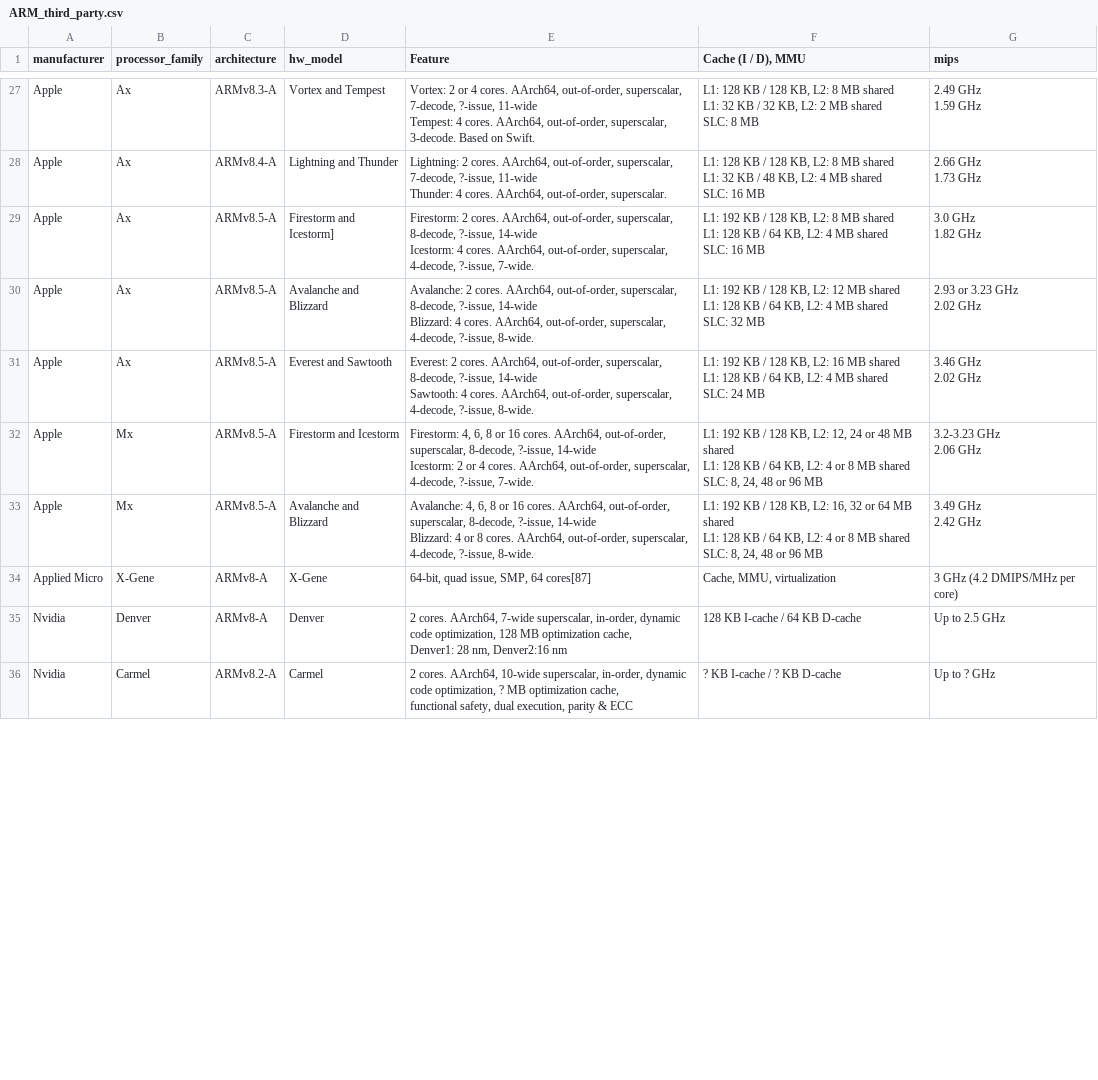
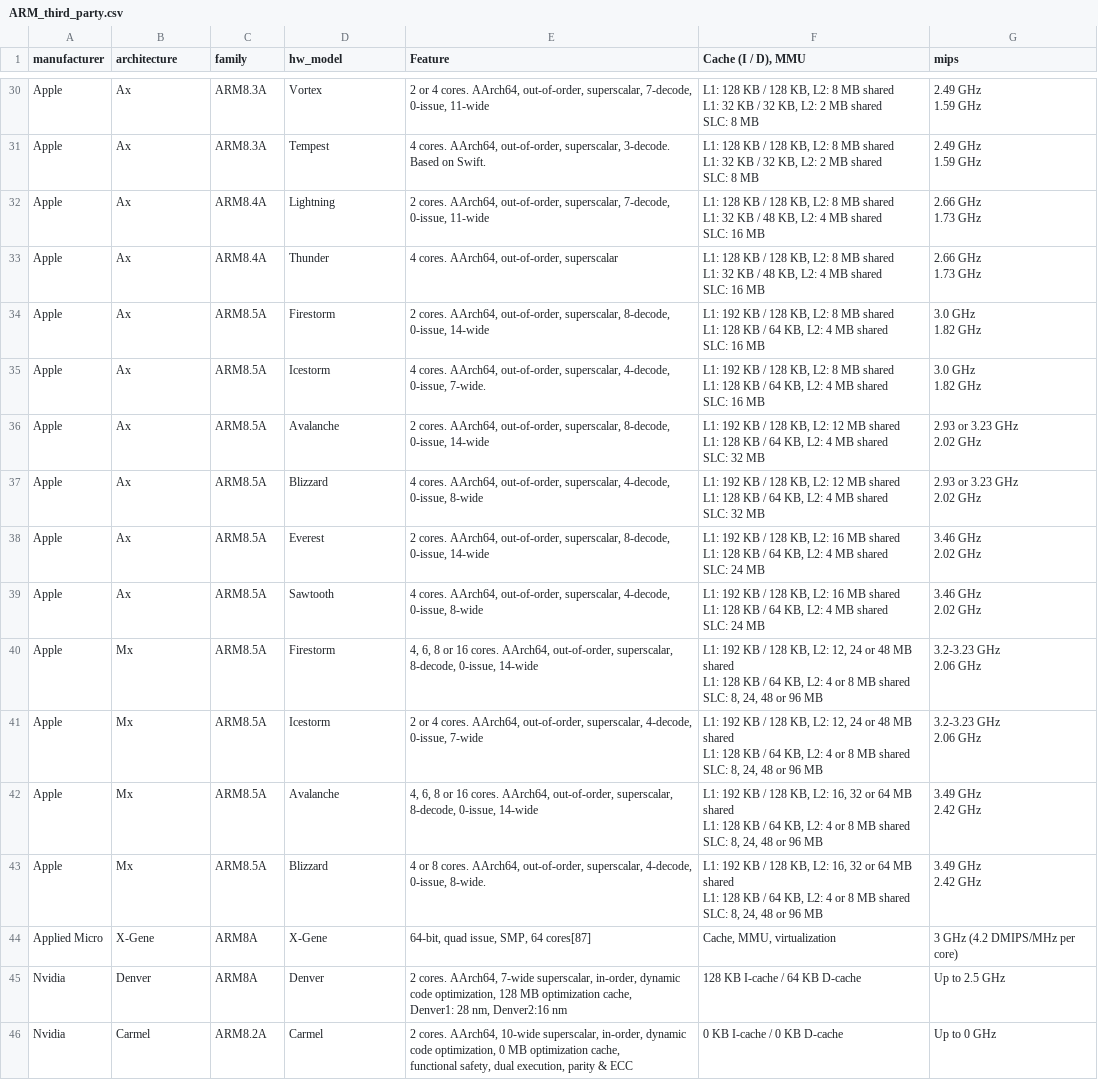
Before and after one commit to warichter1/processors, a CSV file: ARM/ARM_third_party.csv, drawn as a sheet; only a part is shown, gaps mark what is left out; addresses are those after the commit; ↵ is a line break in a cell; the diff covers the shown part only; the diff names each change by its address in the sheet, - before the commit and + after, or states it on an @@ line.

Commit message:
add columns to process

```diff
--- a/ARM/ARM_third_party.csv
+++ b/ARM/ARM_third_party.csv
-B1: processor_family
+B1: architecture
-C1: architecture
+C1: family
-C30 (family): ARMv8.3-A
+C30 (family): ARM8.3A
-D30 (hw_model): Vortex and Tempest
+D30 (hw_model): Vortex
-E30 (Feature): Vortex: 2 or 4 cores. AArch64, out-of-order, superscalar, 7-decode, ?-issue, 11-wide ↵ Tempest: 4 cores. AArch64, out-of-order, superscalar, 3-decode. Based on Swift.
+E30 (Feature): 2 or 4 cores. AArch64, out-of-order, superscalar, 7-decode, 0-issue, 11-wide
+row 31: Apple | Ax | ARM8.3A | Tempest | 4 cores. AArch64, out-of-order, superscalar, 3-decode. Based on Swift. | L1: 128 KB / 128 KB, L2: 8 MB shared ↵ L1: 32 KB / 32 KB, L2: 2 MB shared ↵ SLC: 8 MB | 2.49 GHz ↵ 1.59 GHz
-C32 (family): ARMv8.4-A
+C32 (family): ARM8.4A
-D32 (hw_model): Lightning and Thunder
+D32 (hw_model): Lightning
-E32 (Feature): Lightning: 2 cores. AArch64, out-of-order, superscalar, 7-decode, ?-issue, 11-wide ↵ Thunder: 4 cores. AArch64, out-of-order, superscalar.
+E32 (Feature): 2 cores. AArch64, out-of-order, superscalar, 7-decode, 0-issue, 11-wide
+row 33: Apple | Ax | ARM8.4A | Thunder | 4 cores. AArch64, out-of-order, superscalar | L1: 128 KB / 128 KB, L2: 8 MB shared ↵ L1: 32 KB / 48 KB, L2: 4 MB shared ↵ SLC: 16 MB | 2.66 GHz ↵ 1.73 GHz
-C34 (family): ARMv8.5-A
+C34 (family): ARM8.5A
-D34 (hw_model): Firestorm and Icestorm]
+D34 (hw_model): Firestorm
-E34 (Feature): Firestorm: 2 cores. AArch64, out-of-order, superscalar, 8-decode, ?-issue, 14-wide ↵ Icestorm: 4 cores. AArch64, out-of-order, superscalar, 4-decode, ?-issue, 7-wide.
+E34 (Feature): 2 cores. AArch64, out-of-order, superscalar, 8-decode, 0-issue, 14-wide
+row 35: Apple | Ax | ARM8.5A | Icestorm | 4 cores. AArch64, out-of-order, superscalar, 4-decode, 0-issue, 7-wide. | L1: 192 KB / 128 KB, L2: 8 MB shared ↵ L1: 128 KB / 64 KB, L2: 4 MB shared ↵ SLC: 16 MB | 3.0 GHz ↵ 1.82 GHz
-C36 (family): ARMv8.5-A
+C36 (family): ARM8.5A
-D36 (hw_model): Avalanche and Blizzard
+D36 (hw_model): Avalanche
-E36 (Feature): Avalanche: 2 cores. AArch64, out-of-order, superscalar, 8-decode, ?-issue, 14-wide ↵ Blizzard: 4 cores. AArch64, out-of-order, superscalar, 4-decode, ?-issue, 8-wide.
+E36 (Feature): 2 cores. AArch64, out-of-order, superscalar, 8-decode, 0-issue, 14-wide
+row 37: Apple | Ax | ARM8.5A | Blizzard | 4 cores. AArch64, out-of-order, superscalar, 4-decode, 0-issue, 8-wide | L1: 192 KB / 128 KB, L2: 12 MB shared ↵ L1: 128 KB / 64 KB, L2: 4 MB shared ↵ SLC: 32 MB | 2.93 or 3.23 GHz ↵ 2.02 GHz
+row 38: Apple | Ax | ARM8.5A | Everest | 2 cores. AArch64, out-of-order, superscalar, 8-decode, 0-issue, 14-wide | L1: 192 KB / 128 KB, L2: 16 MB shared ↵ L1: 128 KB / 64 KB, L2: 4 MB shared ↵ SLC: 24 MB | 3.46 GHz ↵ 2.02 GHz
-C39:C40 (family): ARMv8.5-A
+C39:C40 (family): ARM8.5A
-D39 (hw_model): Everest and Sawtooth
+D39 (hw_model): Sawtooth
-E39 (Feature): Everest: 2 cores. AArch64, out-of-order, superscalar, 8-decode, ?-issue, 14-wide ↵ Sawtooth: 4 cores. AArch64, out-of-order, superscalar, 4-decode, ?-issue, 8-wide.
+E39 (Feature): 4 cores. AArch64, out-of-order, superscalar, 4-decode, 0-issue, 8-wide
-D40 (hw_model): Firestorm and Icestorm
+D40 (hw_model): Firestorm
-E40 (Feature): Firestorm: 4, 6, 8 or 16 cores. AArch64, out-of-order, superscalar, 8-decode, ?-issue, 14-wide ↵ Icestorm: 2 or 4 cores. AArch64, out-of-order, superscalar, 4-decode, ?-issue, 7-wide.
+E40 (Feature): 4, 6, 8 or 16 cores. AArch64, out-of-order, superscalar, 8-decode, 0-issue, 14-wide
+row 41: Apple | Mx | ARM8.5A | Icestorm | 2 or 4 cores. AArch64, out-of-order, superscalar, 4-decode, 0-issue, 7-wide | L1: 192 KB / 128 KB, L2: 12, 24 or 48 MB shared ↵ L1: 128 KB / 64 KB, L2: 4 or 8 MB shared ↵ SLC: 8, 24, 48 or 96 MB | 3.2-3.23 GHz ↵ 2.06 GHz
-C42 (family): ARMv8.5-A
+C42 (family): ARM8.5A
-D42 (hw_model): Avalanche and Blizzard
+D42 (hw_model): Avalanche
-E42 (Feature): Avalanche: 4, 6, 8 or 16 cores. AArch64, out-of-order, superscalar, 8-decode, ?-issue, 14-wide ↵ Blizzard: 4 or 8 cores. AArch64, out-of-order, superscalar, 4-decode, ?-issue, 8-wide.
+E42 (Feature): 4, 6, 8 or 16 cores. AArch64, out-of-order, superscalar, 8-decode, 0-issue, 14-wide
+row 43: Apple | Mx | ARM8.5A | Blizzard | 4 or 8 cores. AArch64, out-of-order, superscalar, 4-decode, 0-issue, 8-wide. | L1: 192 KB / 128 KB, L2: 16, 32 or 64 MB shared ↵ L1: 128 KB / 64 KB, L2: 4 or 8 MB shared ↵ SLC: 8, 24, 48 or 96 MB | 3.49 GHz ↵ 2.42 GHz
-C44:C45 (family): ARMv8-A
+C44:C45 (family): ARM8A
-C46 (family): ARMv8.2-A
+C46 (family): ARM8.2A
-E46 (Feature): …code optimization, ? MB optimization…
+E46 (Feature): …code optimization, 0 MB optimization…
-F46 (Cache (I / D), MMU): ? KB I-cache / ? KB D-cache
+F46 (Cache (I / D), MMU): 0 KB I-cache / 0 KB D-cache
-G46 (mips): Up to ? GHz
+G46 (mips): Up to 0 GHz
```
Also changed, not shown: 3 added rows and 42 edited cells elsewhere in this file, 1 other file.
